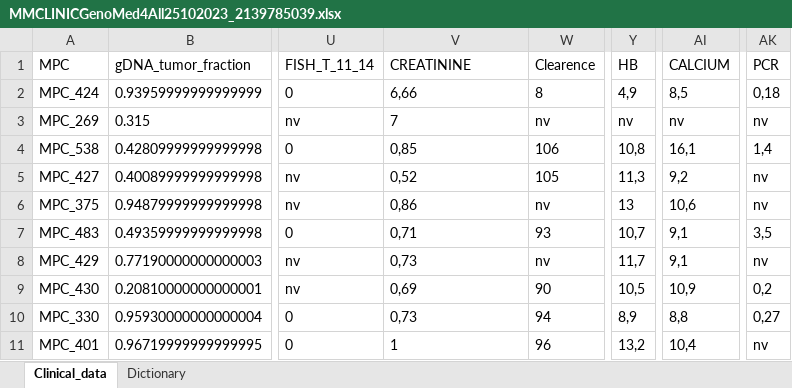
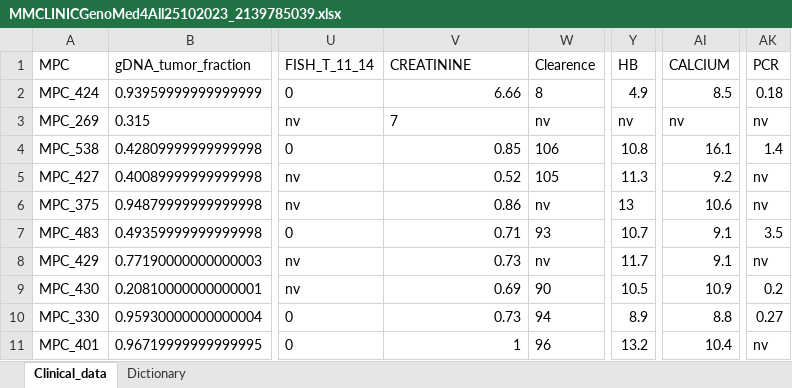
Before and after one commit to CereAle99/tesi, an Excel workbook: early_relapse/data/MMCLINICGenoMed4All25102023_2139785039.xlsx, sheet Clinical_data, drawn as a sheet; only a part is shown, gaps mark what is left out; values as stored, in another font and other column widths than the file's, no borders; 1 other sheet too large or unreadable and not compared; the diff covers the shown part only; the diff names each change by its address in the sheet, - before the commit and + after, or states it on an @@ line.

Commit message:
chenge the comma with dot

```diff
--- a/early_relapse/data/MMCLINICGenoMed4All25102023_2139785039.xlsx (sheet Clinical_data)
+++ b/early_relapse/data/MMCLINICGenoMed4All25102023_2139785039.xlsx (sheet Clinical_data)
-V2 (CREATININE): 6,66
+V2 (CREATININE): 6.66
-Y2 (HB): 4,9
+Y2 (HB): 4.9
-AI2 (CALCIUM): 8,5
+AI2 (CALCIUM): 8.5
-AK2 (PCR): 0,18
+AK2 (PCR): 0.18
-V4 (CREATININE): 0,85
+V4 (CREATININE): 0.85
-Y4 (HB): 10,8
+Y4 (HB): 10.8
-AI4 (CALCIUM): 16,1
+AI4 (CALCIUM): 16.1
-AK4 (PCR): 1,4
+AK4 (PCR): 1.4
-V5 (CREATININE): 0,52
+V5 (CREATININE): 0.52
-Y5 (HB): 11,3
+Y5 (HB): 11.3
-AI5 (CALCIUM): 9,2
+AI5 (CALCIUM): 9.2
-V6 (CREATININE): 0,86
+V6 (CREATININE): 0.86
-AI6 (CALCIUM): 10,6
+AI6 (CALCIUM): 10.6
-V7 (CREATININE): 0,71
+V7 (CREATININE): 0.71
-Y7 (HB): 10,7
+Y7 (HB): 10.7
-AI7:AI8 (CALCIUM): 9,1
+AI7:AI8 (CALCIUM): 9.1
-AK7 (PCR): 3,5
+AK7 (PCR): 3.5
-V8 (CREATININE): 0,73
+V8 (CREATININE): 0.73
-Y8 (HB): 11,7
+Y8 (HB): 11.7
-V9 (CREATININE): 0,69
+V9 (CREATININE): 0.69
-Y9 (HB): 10,5
+Y9 (HB): 10.5
-AI9 (CALCIUM): 10,9
+AI9 (CALCIUM): 10.9
-AK9 (PCR): 0,2
+AK9 (PCR): 0.2
-V10 (CREATININE): 0,73
+V10 (CREATININE): 0.73
-Y10 (HB): 8,9
+Y10 (HB): 8.9
-AI10 (CALCIUM): 8,8
+AI10 (CALCIUM): 8.8
-AK10 (PCR): 0,27
+AK10 (PCR): 0.27
-V11 alignment: left
+V11 alignment: right
-Y11 (HB): 13,2
+Y11 (HB): 13.2
-AI11 (CALCIUM): 10,4
+AI11 (CALCIUM): 10.4
```
Also changed, not shown: 687 edited cells elsewhere in this sheet.
